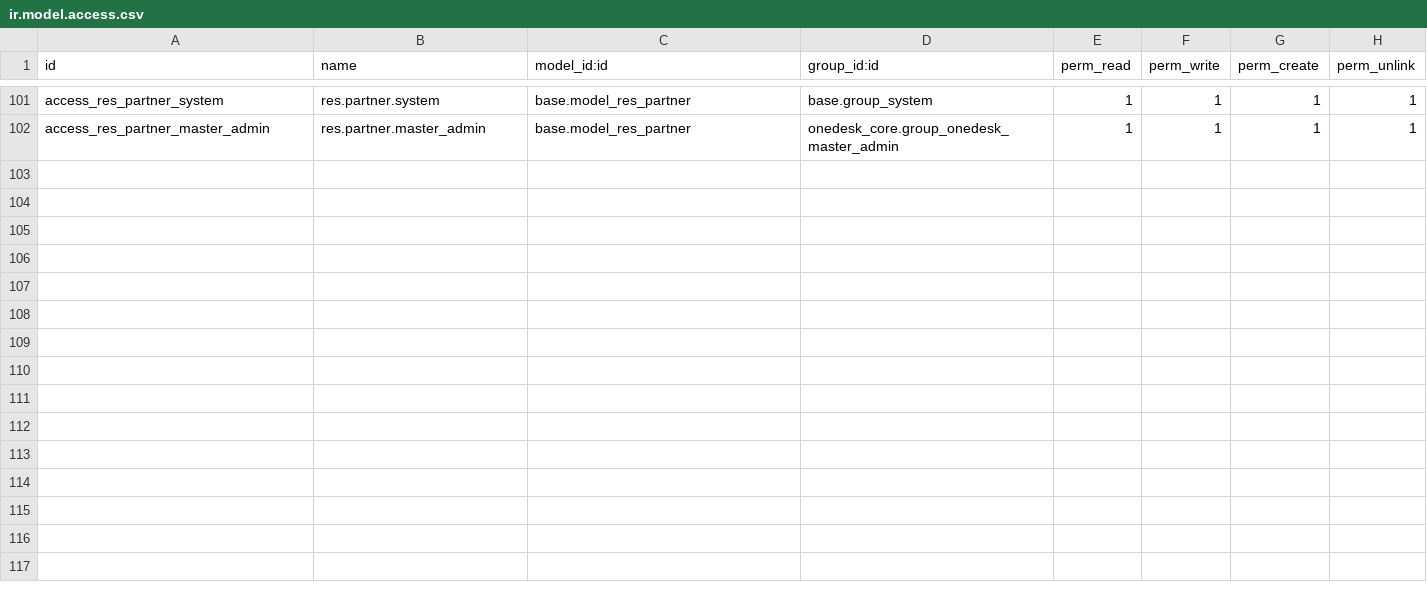
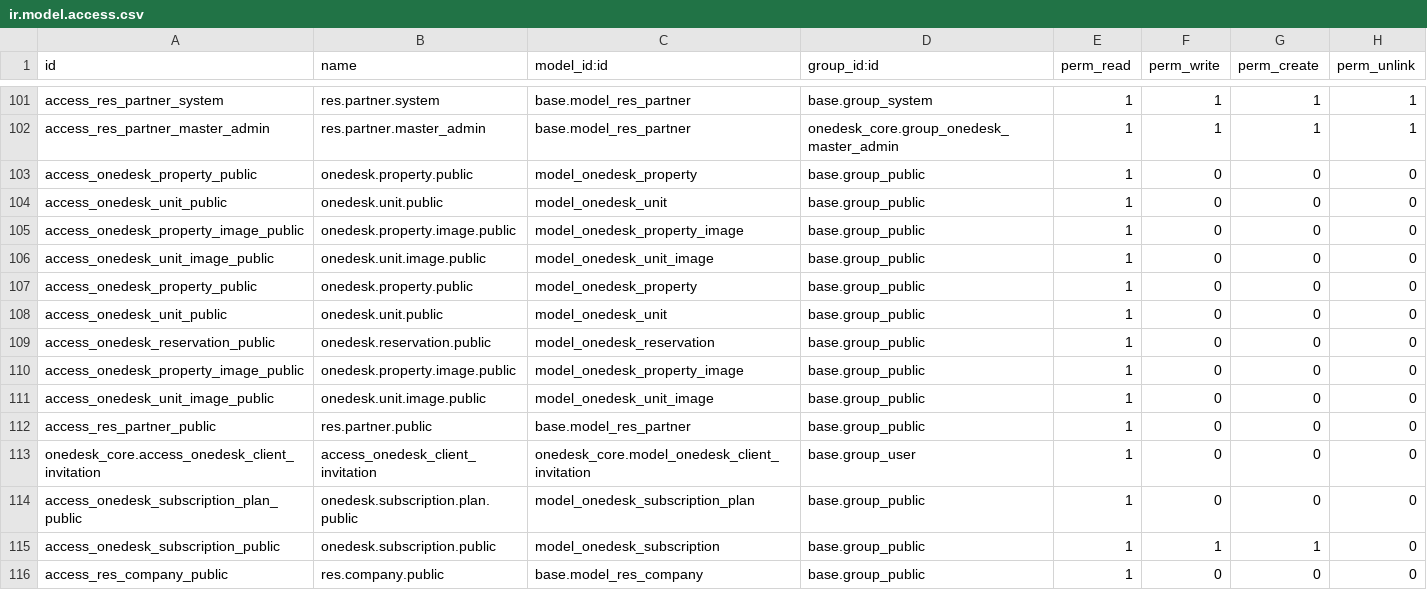
Before and after one commit to mbaba-code/odoo, a CSV file: addons/onedesk_core/security/ir.model.access.csv, drawn as a sheet; only a part is shown, gaps mark what is left out.

```diff
--- a/addons/onedesk_core/security/ir.model.access.csv
+++ b/addons/onedesk_core/security/ir.model.access.csv
@@ -102 +102,15 @@ access_res_partner_system,res.partner.system,base.model_res_partner,base.group_s
 access_res_partner_master_admin,res.partner.master_admin,base.model_res_partner,onedesk_core.group_onedesk_master_admin,1,1,1,1
+access_onedesk_property_public,onedesk.property.public,model_onedesk_property,base.group_public,1,0,0,0
+access_onedesk_unit_public,onedesk.unit.public,model_onedesk_unit,base.group_public,1,0,0,0
+access_onedesk_property_image_public,onedesk.property.image.public,model_onedesk_property_image,base.group_public,1,0,0,0
+access_onedesk_unit_image_public,onedesk.unit.image.public,model_onedesk_unit_image,base.group_public,1,0,0,0
+access_onedesk_property_public,onedesk.property.public,model_onedesk_property,base.group_public,1,0,0,0
+access_onedesk_unit_public,onedesk.unit.public,model_onedesk_unit,base.group_public,1,0,0,0
+access_onedesk_reservation_public,onedesk.reservation.public,model_onedesk_reservation,base.group_public,1,0,0,0
+access_onedesk_property_image_public,onedesk.property.image.public,model_onedesk_property_image,base.group_public,1,0,0,0
+access_onedesk_unit_image_public,onedesk.unit.image.public,model_onedesk_unit_image,base.group_public,1,0,0,0
+access_res_partner_public,res.partner.public,base.model_res_partner,base.group_public,1,0,0,0
+onedesk_core.access_onedesk_client_invitation,access_onedesk_client_invitation,onedesk_core.model_onedesk_client_invitation,base.group_user,1,0,0,0
+access_onedesk_subscription_plan_public,onedesk.subscription.plan.public,model_onedesk_subscription_plan,base.group_public,1,0,0,0
+access_onedesk_subscription_public,onedesk.subscription.public,model_onedesk_subscription,base.group_public,1,1,1,0
+access_res_company_public,res.company.public,base.model_res_company,base.group_public,1,0,0,0
```
Also changed, not shown: 13 other files.
